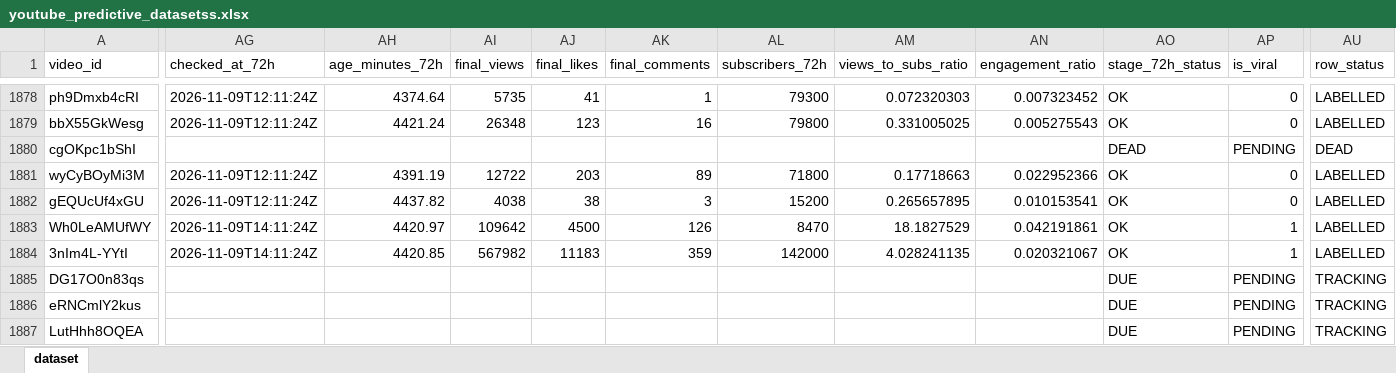
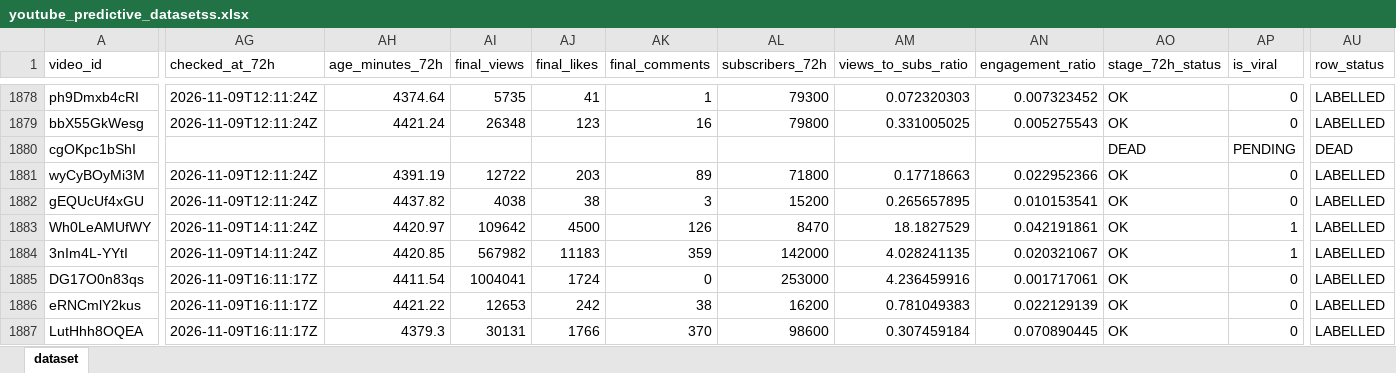
Before and after one commit to stamatis02/Bachelor-Thesislast, an Excel workbook: youtube_predictive_datasetss.xlsx, sheet dataset, drawn as a sheet; only a part is shown, gaps mark what is left out; values as stored, in another font and other column widths than the file's, no borders; the diff covers the shown part only; the diff names each change by its address in the sheet, - before the commit and + after, or states it on an @@ line.

```diff
--- a/youtube_predictive_datasetss.xlsx (sheet dataset)
+++ b/youtube_predictive_datasetss.xlsx (sheet dataset)
-AG1885:AG1887 (checked_at_72h): (empty)
+AG1885:AG1887 (checked_at_72h): 2026-11-09T16:11:17Z
-AH1885 (age_minutes_72h): (empty)
+AH1885 (age_minutes_72h): 4411.54
-AI1885 (final_views): (empty)
+AI1885 (final_views): 1004041
-AJ1885 (final_likes): (empty)
+AJ1885 (final_likes): 1724
-AK1885 (final_comments): (empty)
+AK1885 (final_comments): 0
-AL1885 (subscribers_72h): (empty)
+AL1885 (subscribers_72h): 253000
-AM1885 (views_to_subs_ratio): (empty)
+AM1885 (views_to_subs_ratio): 4.236459916
-AN1885 (engagement_ratio): (empty)
+AN1885 (engagement_ratio): 0.001717061
-AO1885:AO1887 (stage_72h_status): DUE
+AO1885:AO1887 (stage_72h_status): OK
-AP1885:AP1887 (is_viral): PENDING
+AP1885:AP1887 (is_viral): 0
-AU1885:AU1887 (row_status): TRACKING
+AU1885:AU1887 (row_status): LABELLED
-AH1886 (age_minutes_72h): (empty)
+AH1886 (age_minutes_72h): 4421.22
-AI1886 (final_views): (empty)
+AI1886 (final_views): 12653
-AJ1886 (final_likes): (empty)
+AJ1886 (final_likes): 242
-AK1886 (final_comments): (empty)
+AK1886 (final_comments): 38
-AL1886 (subscribers_72h): (empty)
+AL1886 (subscribers_72h): 16200
-AM1886 (views_to_subs_ratio): (empty)
+AM1886 (views_to_subs_ratio): 0.781049383
-AN1886 (engagement_ratio): (empty)
+AN1886 (engagement_ratio): 0.022129139
-AH1887 (age_minutes_72h): (empty)
+AH1887 (age_minutes_72h): 4379.3
-AI1887 (final_views): (empty)
+AI1887 (final_views): 30131
-AJ1887 (final_likes): (empty)
+AJ1887 (final_likes): 1766
-AK1887 (final_comments): (empty)
+AK1887 (final_comments): 370
-AL1887 (subscribers_72h): (empty)
+AL1887 (subscribers_72h): 98600
-AM1887 (views_to_subs_ratio): (empty)
+AM1887 (views_to_subs_ratio): 0.307459184
-AN1887 (engagement_ratio): (empty)
+AN1887 (engagement_ratio): 0.070890445
```
Also changed, not shown: 8 added rows and 494 edited cells elsewhere in this sheet, 5 other files.
